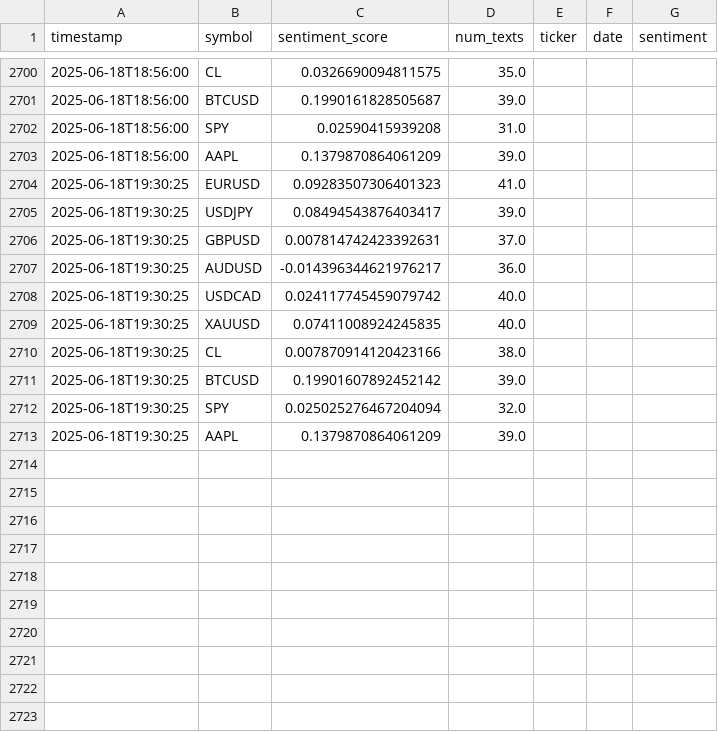
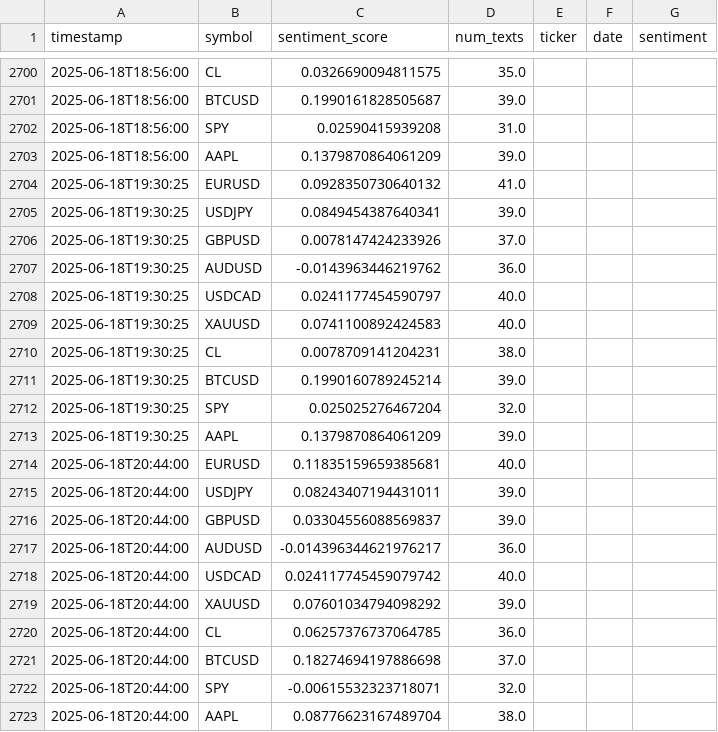
Before and after one commit to Elhashino/seed_Elhashino_sentiment, a CSV file: sentiment_scores.csv, drawn as a sheet; only a part is shown, gaps mark what is left out.

```diff
--- a/sentiment_scores.csv
+++ b/sentiment_scores.csv
@@ -2703,11 +2703,21 @@ timestamp,symbol,sentiment_score,num_texts,ticker,date,sentiment
 2025-06-18T18:56:00,AAPL,0.1379870864061209,39.0,,,
-2025-06-18T19:30:25,EURUSD,0.09283507306401323,41.0,,,
-2025-06-18T19:30:25,USDJPY,0.08494543876403417,39.0,,,
-2025-06-18T19:30:25,GBPUSD,0.007814742423392631,37.0,,,
-2025-06-18T19:30:25,AUDUSD,-0.014396344621976217,36.0,,,
-2025-06-18T19:30:25,USDCAD,0.024117745459079742,40.0,,,
-2025-06-18T19:30:25,XAUUSD,0.07411008924245835,40.0,,,
-2025-06-18T19:30:25,CL,0.007870914120423166,38.0,,,
-2025-06-18T19:30:25,BTCUSD,0.19901607892452142,39.0,,,
-2025-06-18T19:30:25,SPY,0.025025276467204094,32.0,,,
+2025-06-18T19:30:25,EURUSD,0.0928350730640132,41.0,,,
+2025-06-18T19:30:25,USDJPY,0.0849454387640341,39.0,,,
+2025-06-18T19:30:25,GBPUSD,0.0078147424233926,37.0,,,
+2025-06-18T19:30:25,AUDUSD,-0.0143963446219762,36.0,,,
+2025-06-18T19:30:25,USDCAD,0.0241177454590797,40.0,,,
+2025-06-18T19:30:25,XAUUSD,0.0741100892424583,40.0,,,
+2025-06-18T19:30:25,CL,0.0078709141204231,38.0,,,
+2025-06-18T19:30:25,BTCUSD,0.1990160789245214,39.0,,,
+2025-06-18T19:30:25,SPY,0.025025276467204,32.0,,,
 2025-06-18T19:30:25,AAPL,0.1379870864061209,39.0,,,
+2025-06-18T20:44:00,EURUSD,0.11835159659385681,40.0,,,
+2025-06-18T20:44:00,USDJPY,0.08243407194431011,39.0,,,
+2025-06-18T20:44:00,GBPUSD,0.03304556088569837,39.0,,,
+2025-06-18T20:44:00,AUDUSD,-0.014396344621976217,36.0,,,
+2025-06-18T20:44:00,USDCAD,0.024117745459079742,40.0,,,
+2025-06-18T20:44:00,XAUUSD,0.07601034794098292,39.0,,,
+2025-06-18T20:44:00,CL,0.06257376737064785,36.0,,,
+2025-06-18T20:44:00,BTCUSD,0.18274694197886698,37.0,,,
+2025-06-18T20:44:00,SPY,-0.00615532323718071,32.0,,,
+2025-06-18T20:44:00,AAPL,0.08776623167489704,38.0,,,
```
